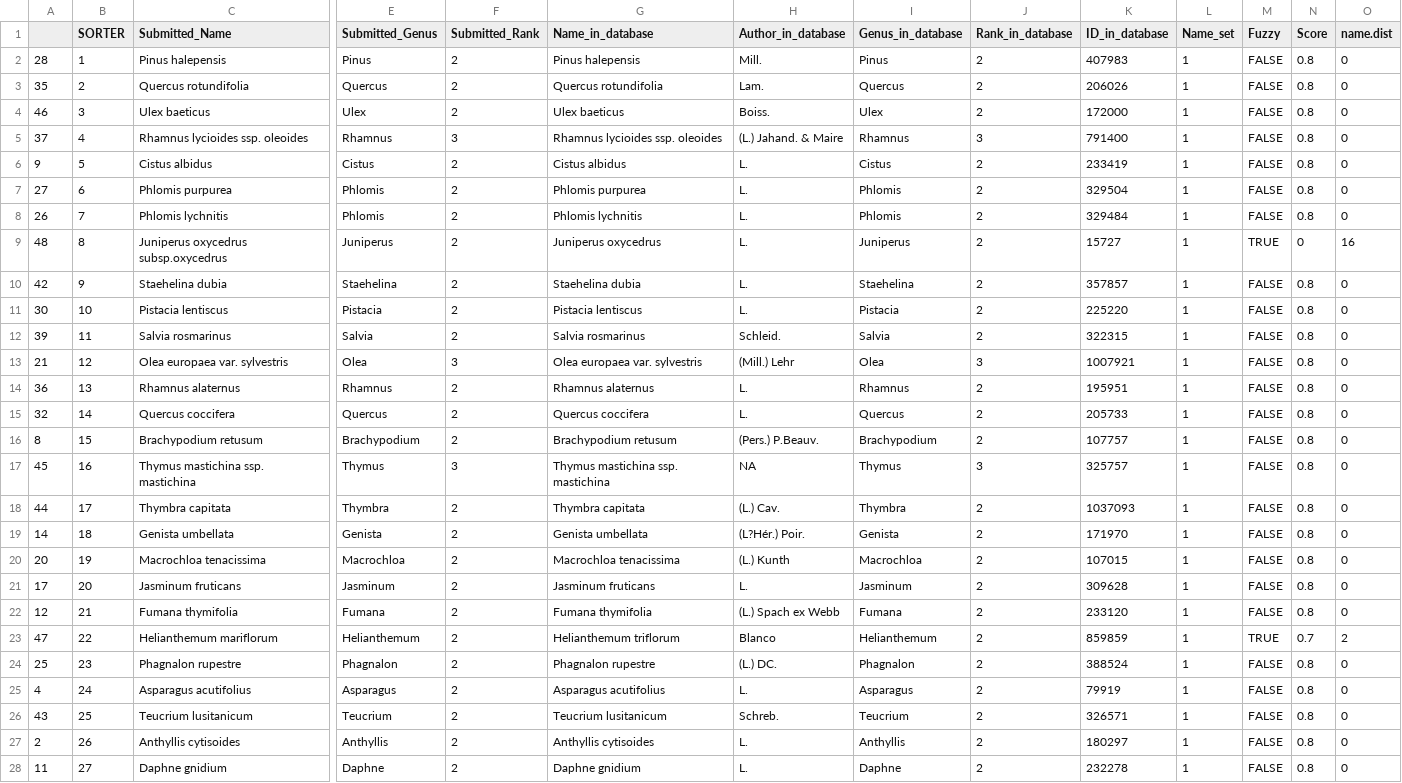
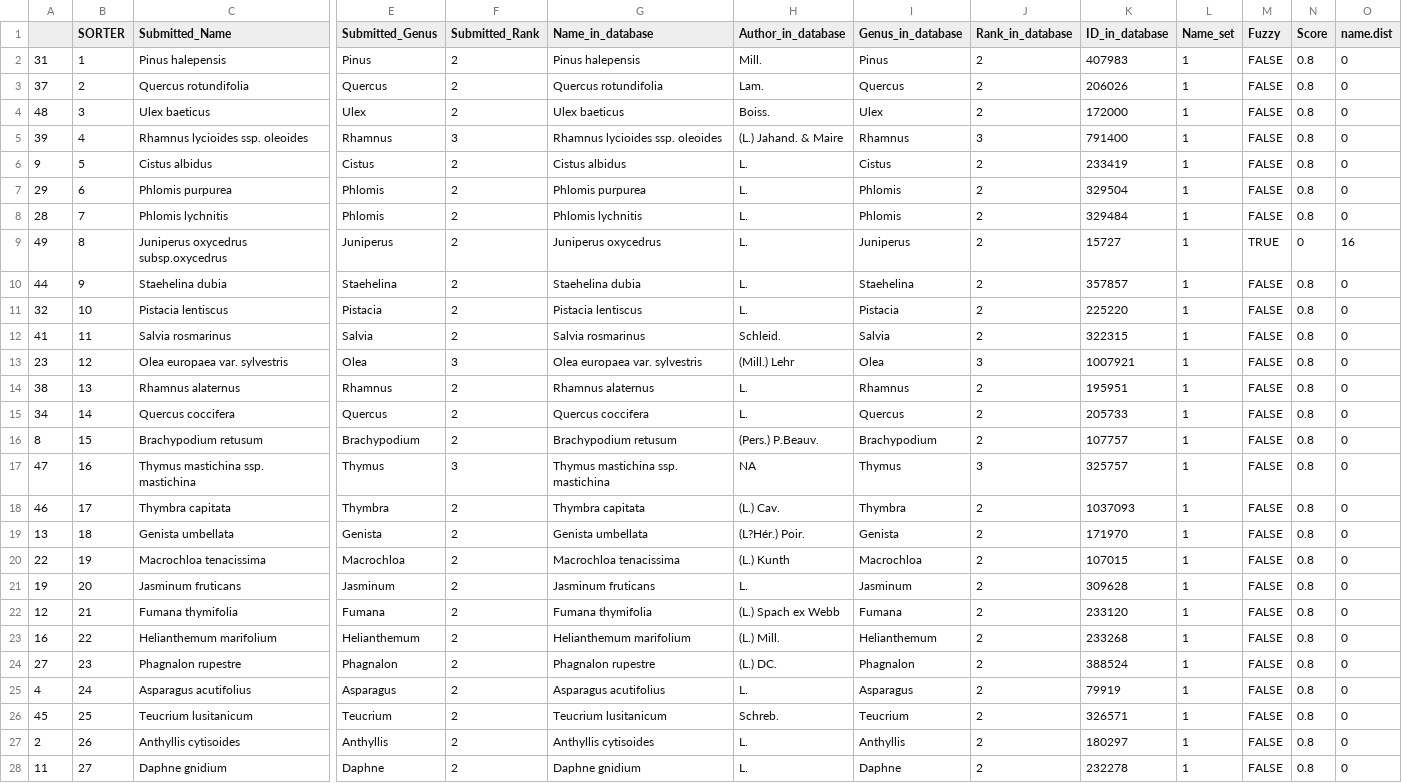
Before and after one commit to amesclir/Practica.TecnicasdeCampo.MasterBiologiaIntegrada.UniversidadSevilla, a CSV file: corrected.species.csv, drawn as a sheet; only a part is shown, gaps mark what is left out; removed rows and columns are numbered as before the commit, all else as after; rows hold the shown columns only; the diff covers the shown part only; the diff names each change by its address in the sheet, - before the commit and + after, or states it on an @@ line.

```diff
--- a/corrected.species.csv
+++ b/corrected.species.csv
-A2: 28
+A2: 31
-A3: 35
+A3: 37
-A4: 46
+A4: 48
-A5: 37
+A5: 39
-A7: 27
+A7: 29
-A8: 26
+A8: 28
-A9: 48
+A9: 49
-A10: 42
+A10: 44
-A11: 30
+A11: 32
-A12: 39
+A12: 41
-A13: 21
+A13: 23
-A14: 36
+A14: 38
-A15: 32
+A15: 34
-A17: 45
+A17: 47
-A18: 44
+A18: 46
-A19: 14
+A19: 13
-A20: 20
+A20: 22
-A21: 17
+A21: 19
-row 23: 47 | 22 | Helianthemum mariflorum | Helianthemum | 2 | Helianthemum triflorum | Blanco | Helianthemum | 2 | 859859 | 1 | TRUE | 0.7 | 2
+row 23: 16 | 22 | Helianthemum marifolium | Helianthemum | 2 | Helianthemum marifolium | (L.) Mill. | Helianthemum | 2 | 233268 | 1 | FALSE | 0.8 | 0
-A24: 25
+A24: 27
-A26: 43
+A26: 45
```
Also changed, not shown: 9 edited cells elsewhere in this file, 7 other files.
